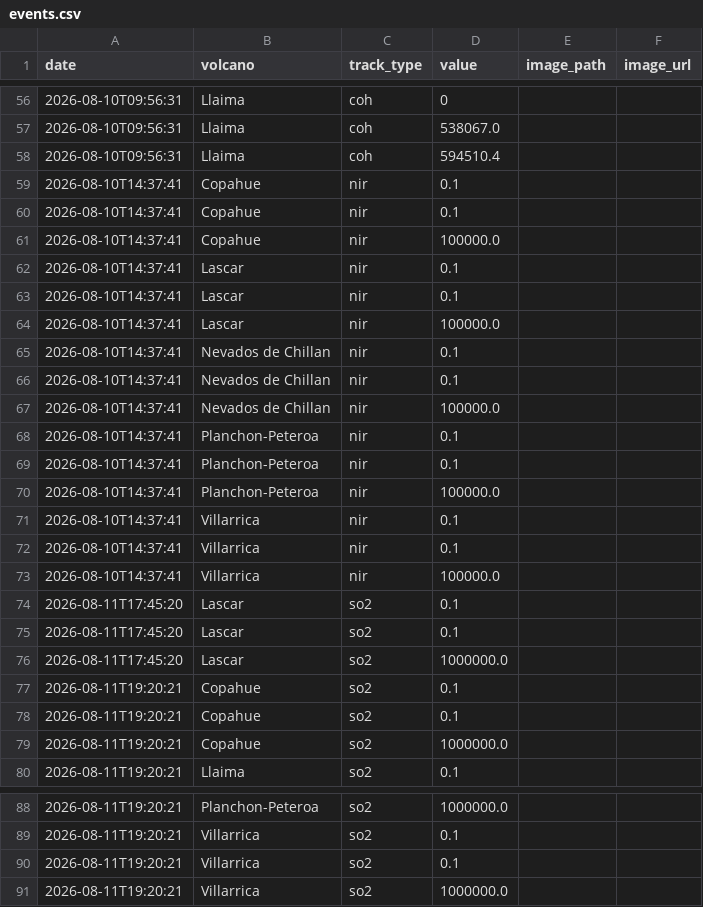
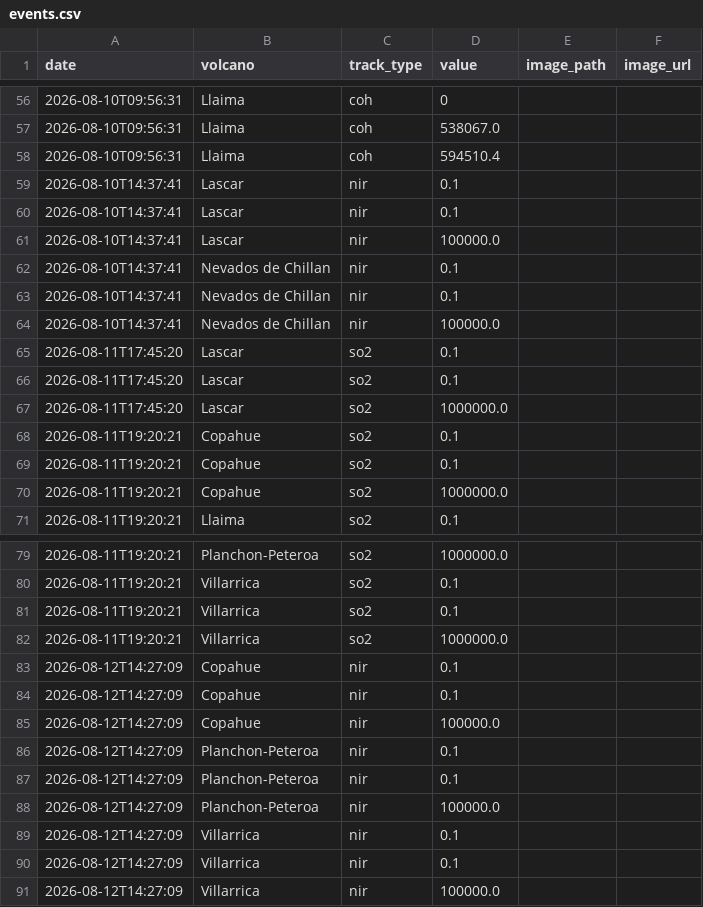
Before and after one commit to MendozaVolcanic/MOUNTS-Chile, a CSV file: csv/events.csv, drawn as a sheet; only a part is shown, gaps mark what is left out.

```diff
--- a/csv/events.csv
+++ b/csv/events.csv
@@ -58,5 +58,2 @@ date,volcano,track_type,value,image_path,image_url
 2026-08-10T09:56:31,Llaima,coh,594510.4,,
-2026-08-10T14:37:41,Copahue,nir,0.1,,
-2026-08-10T14:37:41,Copahue,nir,0.1,,
-2026-08-10T14:37:41,Copahue,nir,100000.0,,
 2026-08-10T14:37:41,Lascar,nir,0.1,,
@@ -67,8 +64,2 @@ date,volcano,track_type,value,image_path,image_url
 2026-08-10T14:37:41,Nevados de Chillan,nir,100000.0,,
-2026-08-10T14:37:41,Planchon-Peteroa,nir,0.1,,
-2026-08-10T14:37:41,Planchon-Peteroa,nir,0.1,,
-2026-08-10T14:37:41,Planchon-Peteroa,nir,100000.0,,
-2026-08-10T14:37:41,Villarrica,nir,0.1,,
-2026-08-10T14:37:41,Villarrica,nir,0.1,,
-2026-08-10T14:37:41,Villarrica,nir,100000.0,,
 2026-08-11T17:45:20,Lascar,so2,0.1,,
@@ -91 +82,10 @@ date,volcano,track_type,value,image_path,image_url
 2026-08-11T19:20:21,Villarrica,so2,1000000.0,,
+2026-08-12T14:27:09,Copahue,nir,0.1,,
+2026-08-12T14:27:09,Copahue,nir,0.1,,
+2026-08-12T14:27:09,Copahue,nir,100000.0,,
+2026-08-12T14:27:09,Planchon-Peteroa,nir,0.1,,
+2026-08-12T14:27:09,Planchon-Peteroa,nir,0.1,,
+2026-08-12T14:27:09,Planchon-Peteroa,nir,100000.0,,
+2026-08-12T14:27:09,Villarrica,nir,0.1,,
+2026-08-12T14:27:09,Villarrica,nir,0.1,,
+2026-08-12T14:27:09,Villarrica,nir,100000.0,,
```
Also changed, not shown: csv/all_thermal.csv, csv/copahue_thermal_swir.csv, 32 other files.
